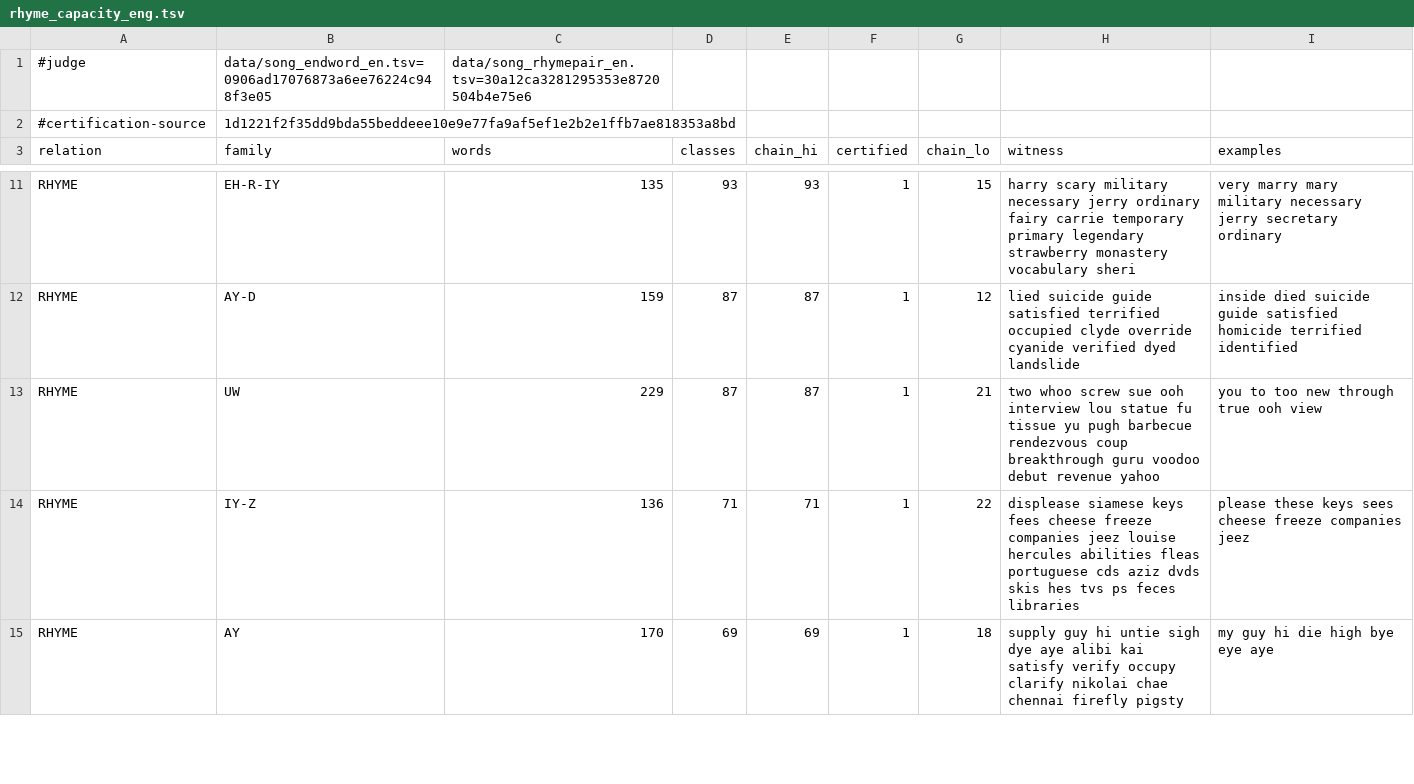
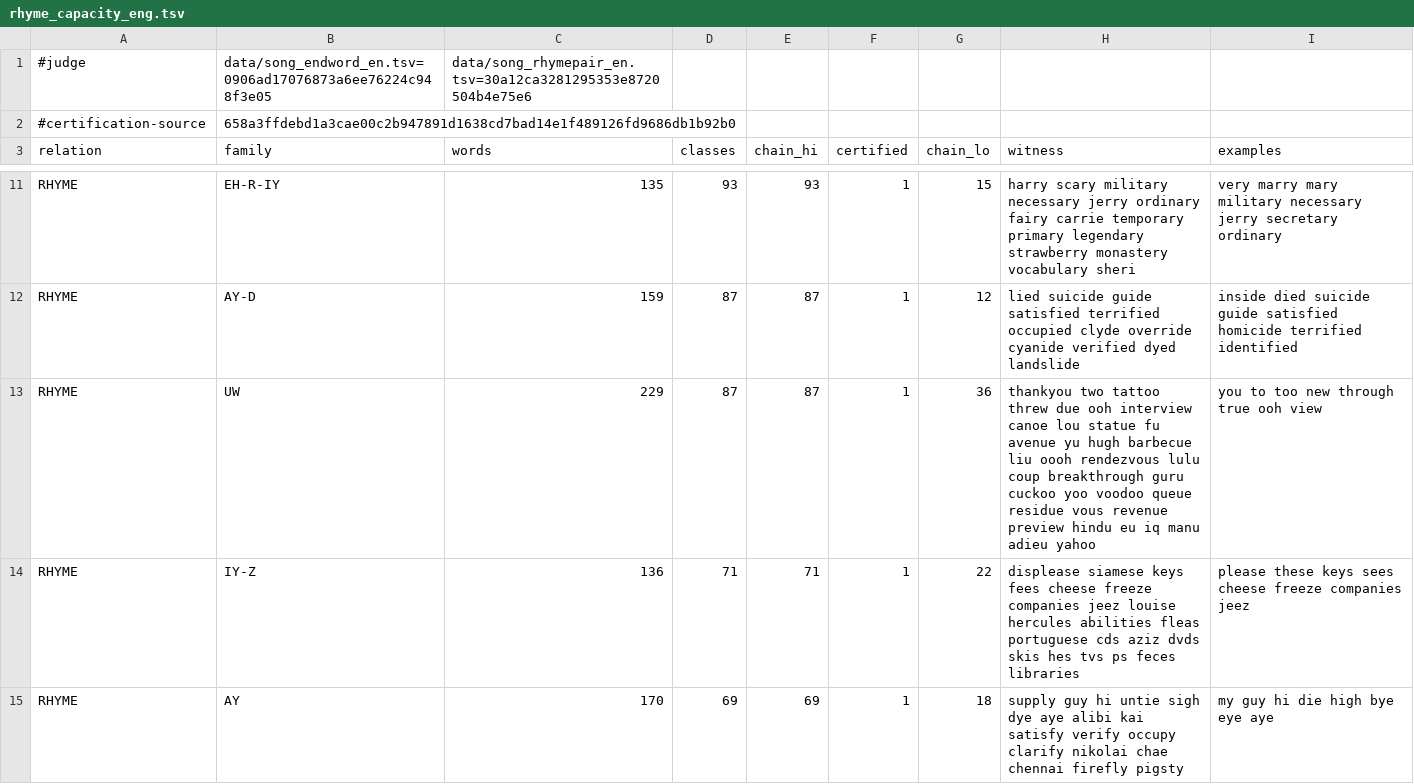
Before and after one commit to WeningerII/CodexMusica, a TSV file: lyric-harness/data/rhyme_capacity_eng.tsv, drawn as a sheet; only a part is shown, gaps mark what is left out; the diff covers the shown part only.

```diff
--- a/lyric-harness/data/rhyme_capacity_eng.tsv
+++ b/lyric-harness/data/rhyme_capacity_eng.tsv
@@ -1,3 +1,3 @@
 #judge	data/song_endword_en.tsv=0906ad17076873a6ee76224c948f3e05	data/song_rhymepair_en.tsv=30a12ca3281295353e8720504b4e75e6
-#certification-source	1d1221f2f35dd9bda55beddeee10e9e77fa9af5ef1e2b2e1ffb7ae818353a8bd
+#certification-source	658a3ffdebd1a3cae00c2b947891d1638cd7bad14e1f489126fd9686db1b92b0
 relation	family	words	classes	chain_hi	certified	chain_lo	witness	examples
@@ -12,3 +12,3 @@ RHYME	EH-R-IY	135	93	93	1	15	harry scary military necessary jerry ordinary fairy
 RHYME	AY-D	159	87	87	1	12	lied suicide guide satisfied terrified occupied clyde override cyanide verified dyed landslide	inside died suicide guide satisfied homicide terrified identified
-RHYME	UW	229	87	87	1	21	two whoo screw sue ooh interview lou statue fu tissue yu pugh barbecue rendezvous coup breakthrough guru voodoo debut revenue yahoo	you to too new through true ooh view
+RHYME	UW	229	87	87	1	36	thankyou two tattoo threw due ooh interview canoe lou statue fu avenue yu hugh barbecue liu oooh rendezvous lulu coup breakthrough guru cuckoo yoo voodoo queue residue vous revenue preview hindu eu iq manu adieu yahoo	you to too new through true ooh view
 RHYME	IY-Z	136	71	71	1	22	displease siamese keys fees cheese freeze companies jeez louise hercules abilities fleas portuguese cds aziz dvds skis hes tvs ps feces libraries	please these keys sees cheese freeze companies jeez
```
Also changed, not shown: 20 edited cells elsewhere in this file, 3 other files.
